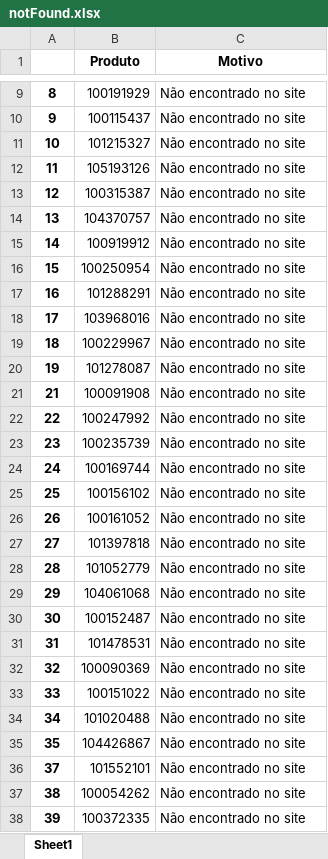
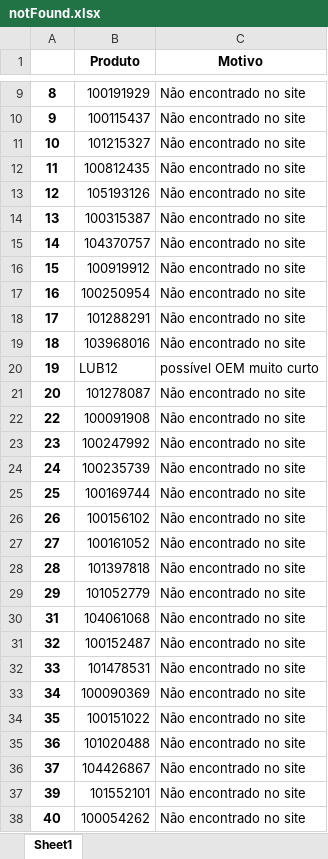
Before and after one commit to Yuri-Chaves/pecas, an Excel workbook: Rech/notFound.xlsx, sheet Sheet1, drawn as a sheet; only a part is shown, gaps mark what is left out; values as stored, in another font and other column widths than the file's, no borders; removed rows and columns are numbered as before the commit, all else as after; the diff covers the shown part only; the diff names each change by its address in the sheet, - before the commit and + after, or states it on an @@ line.

```diff
--- a/Rech/notFound.xlsx (sheet Sheet1)
+++ b/Rech/notFound.xlsx (sheet Sheet1)
-B12 (Produto): 105193126
+B12 (Produto): 100812435
-B13 (Produto): 100315387
+B13 (Produto): 105193126
-B14 (Produto): 104370757
+B14 (Produto): 100315387
-B15 (Produto): 100919912
+B15 (Produto): 104370757
-B16 (Produto): 100250954
+B16 (Produto): 100919912
-B17 (Produto): 101288291
+B17 (Produto): 100250954
-B18 (Produto): 103968016
+B18 (Produto): 101288291
-B19 (Produto): 100229967
+B19 (Produto): 103968016
-B20 (Produto): 101278087
+B20 (Produto): LUB12
-C20 (Motivo): Não encontrado no site
+C20 (Motivo): possível OEM muito curto
-row 21: 21 | 100091908 | Não encontrado no site
+row 21: 20 | 101278087 | Não encontrado no site
-B22 (Produto): 100247992
+B22 (Produto): 100091908
-B23 (Produto): 100235739
+B23 (Produto): 100247992
-B24 (Produto): 100169744
+B24 (Produto): 100235739
-B25 (Produto): 100156102
+B25 (Produto): 100169744
-B26 (Produto): 100161052
+B26 (Produto): 100156102
-B27 (Produto): 101397818
+B27 (Produto): 100161052
-B28 (Produto): 101052779
+B28 (Produto): 101397818
-B29 (Produto): 104061068
+B29 (Produto): 101052779
-row 30: 30 | 100152487 | Não encontrado no site
-B30 (Produto): 101478531
+B30 (Produto): 104061068
-B31 (Produto): 100090369
+B31 (Produto): 100152487
-B32 (Produto): 100151022
+B32 (Produto): 101478531
-B33 (Produto): 101020488
+B33 (Produto): 100090369
-B34 (Produto): 104426867
+B34 (Produto): 100151022
+row 35: 36 | 101020488 | Não encontrado no site
-B36 (Produto): 101552101
+B36 (Produto): 104426867
-row 37: 38 | 100054262 | Não encontrado no site
-B37 (Produto): 100372335
+B37 (Produto): 101552101
+row 38: 40 | 100054262 | Não encontrado no site
```
Also changed, not shown: 8 added rows, 4 removed rows and 20 edited cells elsewhere in this sheet, VV/notFound.xlsx, 17 other files.
